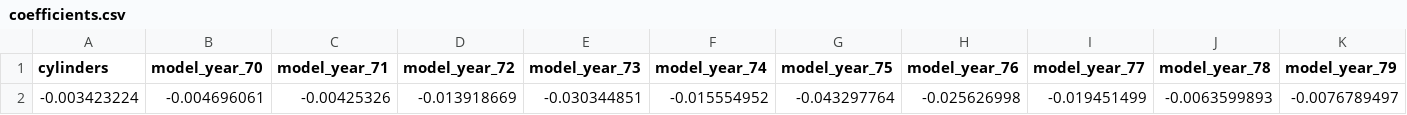
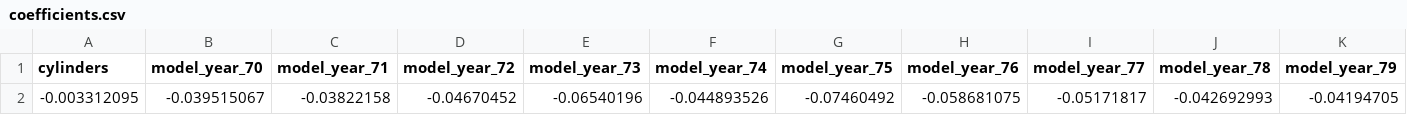
Before and after one commit to R-802/AIML231_T1_2024, a CSV file: Assignment_3/data/coefficients.csv, drawn as a sheet; only a part is shown; removed rows and columns are numbered as before the commit, all else as after; rows hold the shown columns only; the diff names each change by its address in the sheet, - before the commit and + after, or states it on an @@ line.

Commit message:
feat: Update coefficients.csv data file

```diff
--- a/Assignment_3/data/coefficients.csv
+++ b/Assignment_3/data/coefficients.csv
-row 2: -0.003423224 | -0.004696061 | -0.00425326 | -0.013918669 | -0.030344851 | -0.015554952 | -0.043297764 | -0.025626998 | -0.019451499 | -0.0063599893 | -0.0076789497
+row 2: -0.003312095 | -0.039515067 | -0.03822158 | -0.04670452 | -0.06540196 | -0.044893526 | -0.07460492 | -0.058681075 | -0.05171817 | -0.042692993 | -0.04194705
```
Also changed, not shown: 3 other files.
